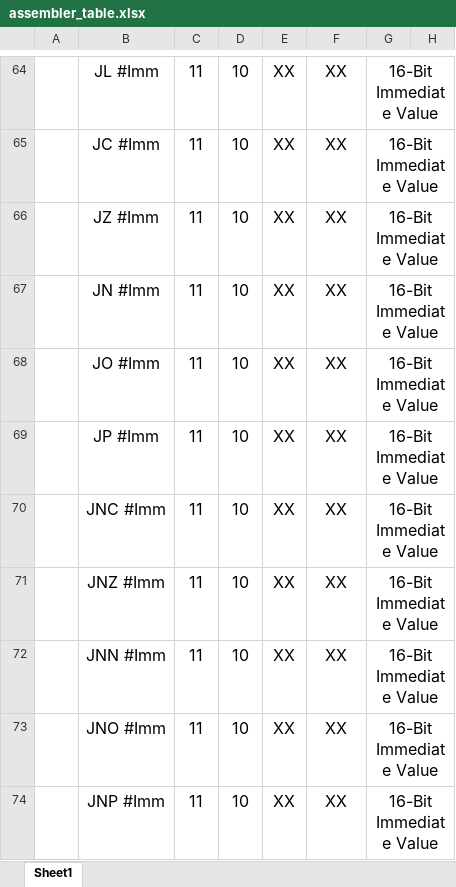
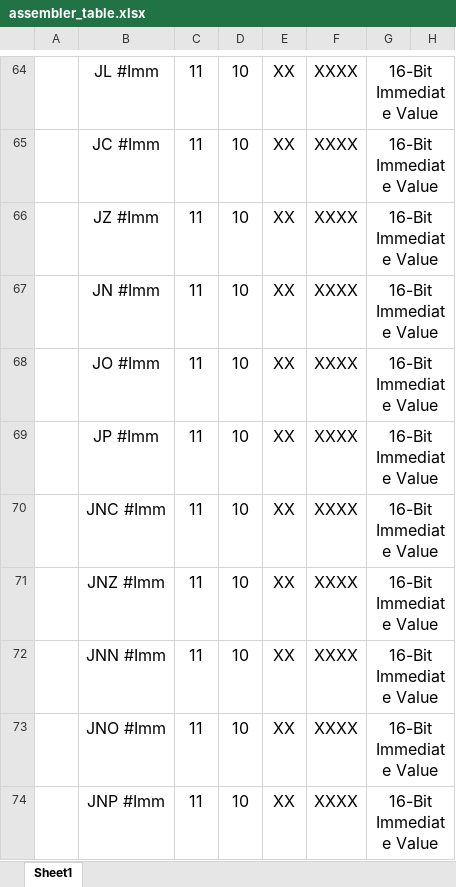
Before and after one commit to efeemir103/DigitalDesignProject, an Excel workbook: Related/assembler_table.xlsx, sheet Sheet1, drawn as a sheet; only a part is shown, gaps mark what is left out; values as stored, in another font and other column widths than the file's, no borders; the diff covers the shown part only; the diff names each change by its address in the sheet, - before the commit and + after, or states it on an @@ line.

```diff
--- a/Related/assembler_table.xlsx (sheet Sheet1)
+++ b/Related/assembler_table.xlsx (sheet Sheet1)
-F64:F74: XX
+F64:F74: XXXX
```
Also changed, not shown: 71 edited cells elsewhere in this sheet, 38 other files.
